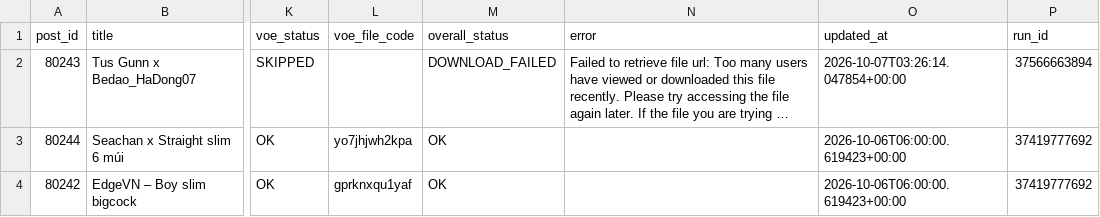
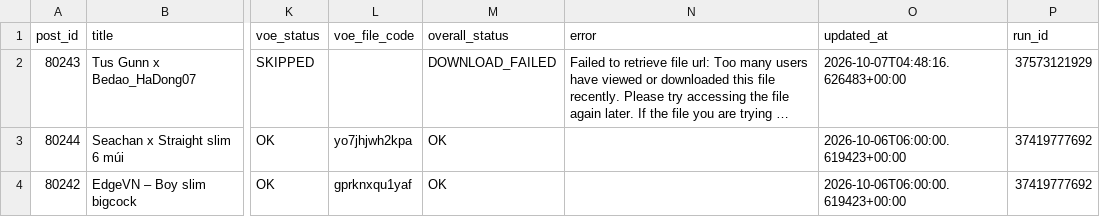
Before and after one commit to ronganminh/stream-video-data, a CSV file: migration-log.csv, drawn as a sheet; only a part is shown, gaps mark what is left out; long unchanged cells end in …; the diff names each change by its address in the sheet, - before the commit and + after, or states it on an @@ line.

```diff
--- a/migration-log.csv
+++ b/migration-log.csv
-O2 (updated_at): 2026-10-07T03:26:14.047854+00:00
+O2 (updated_at): 2026-10-07T04:48:16.626483+00:00
-P2 (run_id): 37566663894
+P2 (run_id): 37573121929
```
